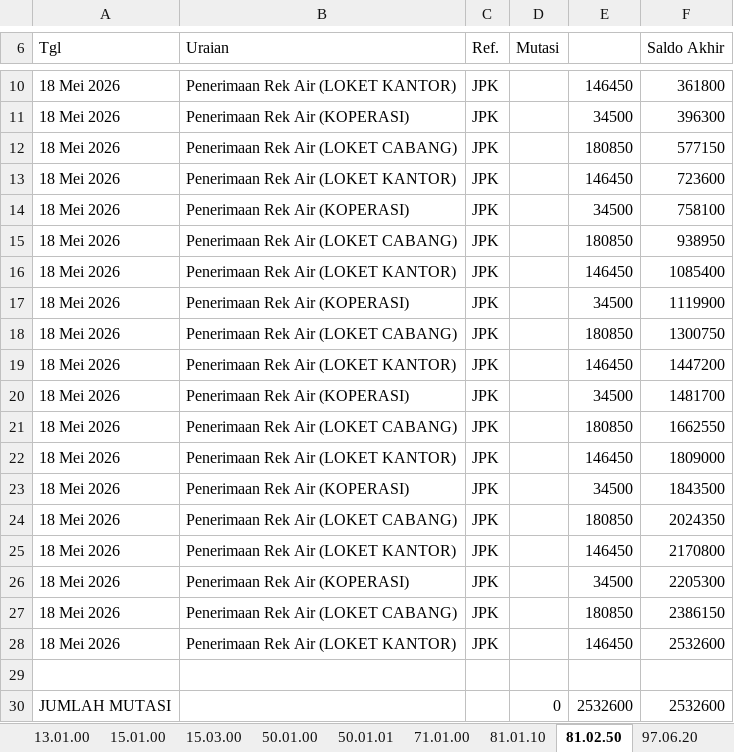
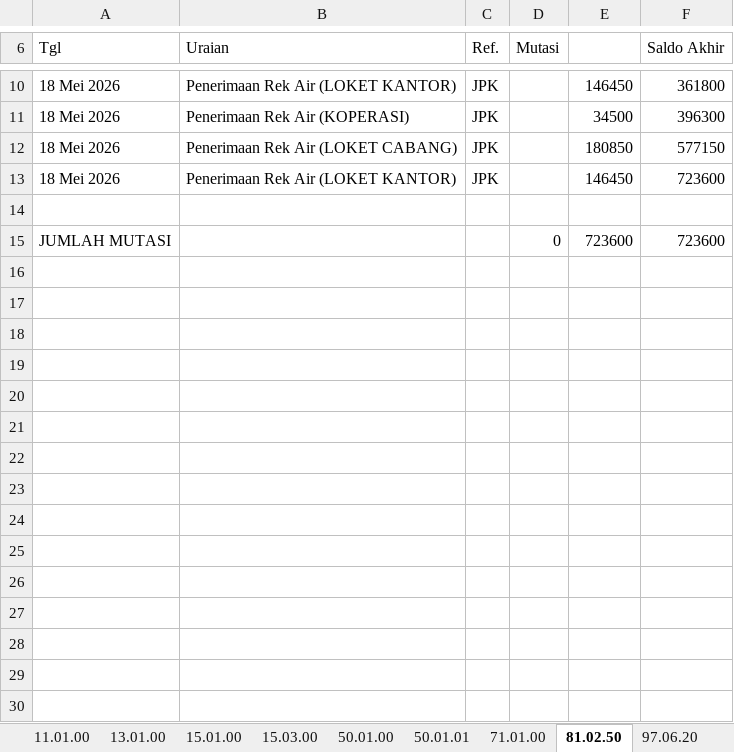
Before and after one commit to athjoes07/financial-app-pdam-seruyan, an Excel workbook: output-app/BUKU BESAR 2026.xlsx, sheet 81.02.50, drawn as a sheet; only a part is shown, gaps mark what is left out; values as stored, in another font and other column widths than the file's, no borders; removed rows and columns are numbered as before the commit, all else as after; the diff names each change by its address in the sheet, - before the commit and + after, or states it on an @@ line.

```diff
--- a/output-app/BUKU BESAR 2026.xlsx (sheet 81.02.50)
+++ b/output-app/BUKU BESAR 2026.xlsx (sheet 81.02.50)
-sheet tab: 81.01.10
-row 14: 18 Mei 2026 | Penerimaan Rek Air (KOPERASI) | JPK |  | 34500 | 758100
-row 15: 18 Mei 2026 | Penerimaan Rek Air (LOKET CABANG) | JPK |  | 180850 | 938950
-row 16: 18 Mei 2026 | Penerimaan Rek Air (LOKET KANTOR) | JPK |  | 146450 | 1085400
-row 17: 18 Mei 2026 | Penerimaan Rek Air (KOPERASI) | JPK |  | 34500 | 1119900
-row 18: 18 Mei 2026 | Penerimaan Rek Air (LOKET CABANG) | JPK |  | 180850 | 1300750
-row 19: 18 Mei 2026 | Penerimaan Rek Air (LOKET KANTOR) | JPK |  | 146450 | 1447200
-row 20: 18 Mei 2026 | Penerimaan Rek Air (KOPERASI) | JPK |  | 34500 | 1481700
-row 21: 18 Mei 2026 | Penerimaan Rek Air (LOKET CABANG) | JPK |  | 180850 | 1662550
-row 22: 18 Mei 2026 | Penerimaan Rek Air (LOKET KANTOR) | JPK |  | 146450 | 1809000
-row 23: 18 Mei 2026 | Penerimaan Rek Air (KOPERASI) | JPK |  | 34500 | 1843500
-row 24: 18 Mei 2026 | Penerimaan Rek Air (LOKET CABANG) | JPK |  | 180850 | 2024350
-row 25: 18 Mei 2026 | Penerimaan Rek Air (LOKET KANTOR) | JPK |  | 146450 | 2170800
-row 26: 18 Mei 2026 | Penerimaan Rek Air (KOPERASI) | JPK |  | 34500 | 2205300
-row 27: 18 Mei 2026 | Penerimaan Rek Air (LOKET CABANG) | JPK |  | 180850 | 2386150
-row 28: 18 Mei 2026 | Penerimaan Rek Air (LOKET KANTOR) | JPK |  | 146450 | 2532600
-E15: 2532600
+E15: 723600
-F15 (Saldo Akhir): 2532600
+F15 (Saldo Akhir): 723600
```
Also changed, not shown: sheet 11.01.00, sheet 13.01.00, sheet 50.01.00, sheet 15.01.00, sheet 71.01.00, sheet 97.06.20, 2 more sheets, output-app/AUDIT_TRAIL.xlsx, output-app/Journal 2026.xlsx, 38 other files.
